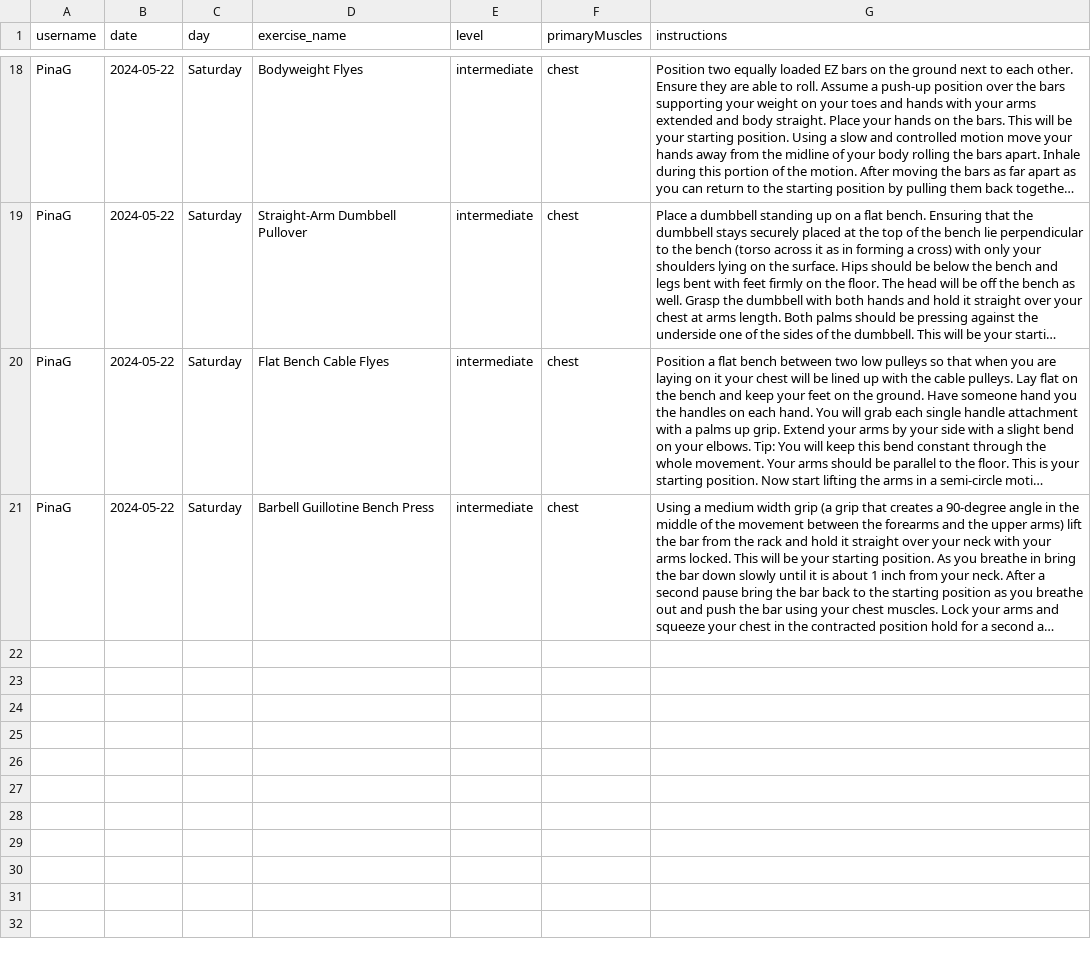
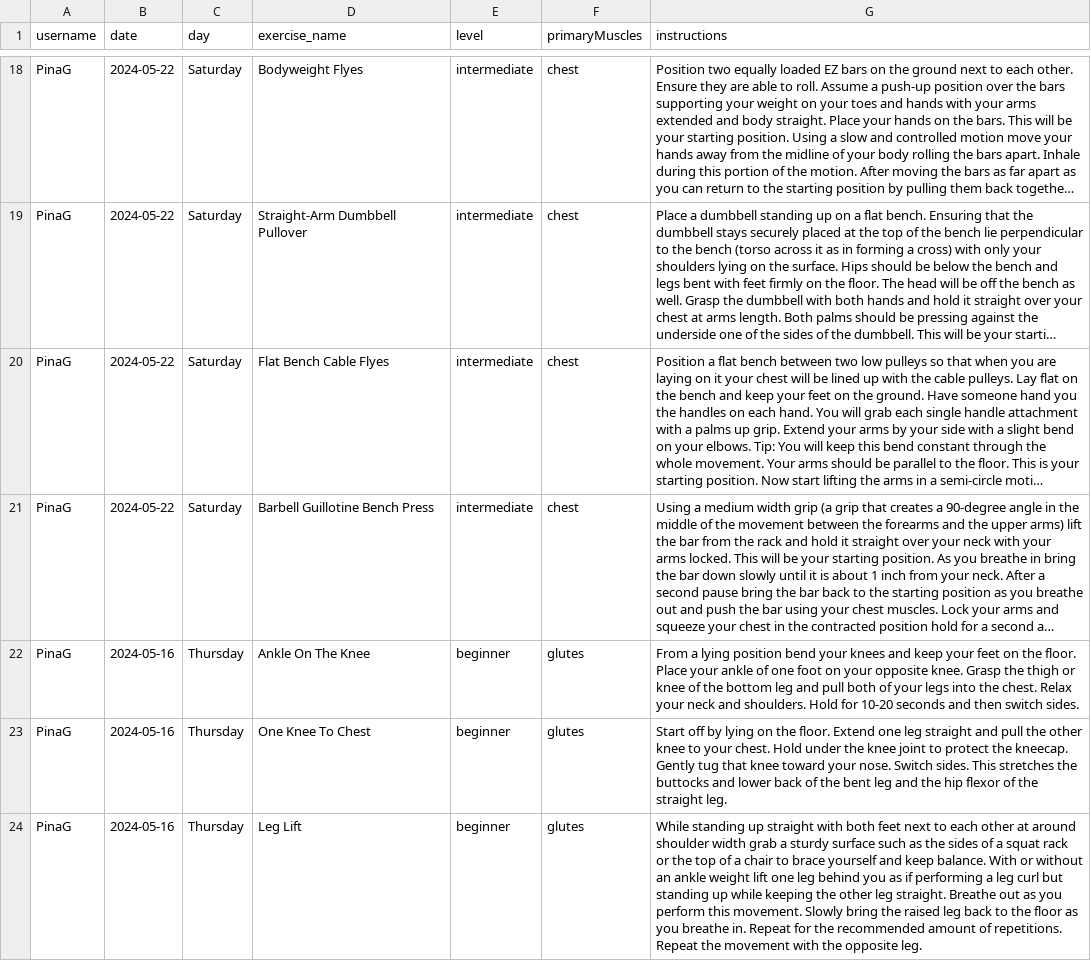
Before and after one commit to PinaGallo/Fit_Through_College_Data, a CSV file: user_training_plans.csv, drawn as a sheet; only a part is shown, gaps mark what is left out; long unchanged cells end in …; the diff covers the shown part only; the diff names each change by its address in the sheet, - before the commit and + after, or states it on an @@ line.

Commit message:
Updated user training plans

```diff
--- a/user_training_plans.csv
+++ b/user_training_plans.csv
+row 22: PinaG | 2024-05-16 | Thursday | Ankle On The Knee | beginner | glutes | From a lying position bend your knees and keep your feet on the floor. Place your ankle of one foot on your opposite knee. Grasp the thigh or knee of the bottom leg and pull both of your legs into the chest. Relax your neck and shoulders. Hold for 10-20 seconds and then switch sides.
+row 23: PinaG | 2024-05-16 | Thursday | One Knee To Chest | beginner | glutes | Start off by lying on the floor. Extend one leg straight and pull the other knee to your chest. Hold under the knee joint to protect the kneecap. Gently tug that knee toward your nose. Switch sides. This stretches the buttocks and lower back of the bent leg and the hip flexor of the straight leg.
+row 24: PinaG | 2024-05-16 | Thursday | Leg Lift | beginner | glutes | While standing up straight with both feet next to each other at around shoulder width grab a sturdy surface such as the sides of a squat rack or the top of a chair to brace yourself and keep balance. With or without an ankle weight lift one leg behind you as if performing a leg curl but standing up while keeping the other leg straight. Breathe out as you perform this movement. Slowly bring the raised leg back to the floor as you breathe in. Repeat for the recommended amount of repetitions. Repeat the movement with the opposite leg.
```
Also changed, not shown: 2 added rows elsewhere in this file.
